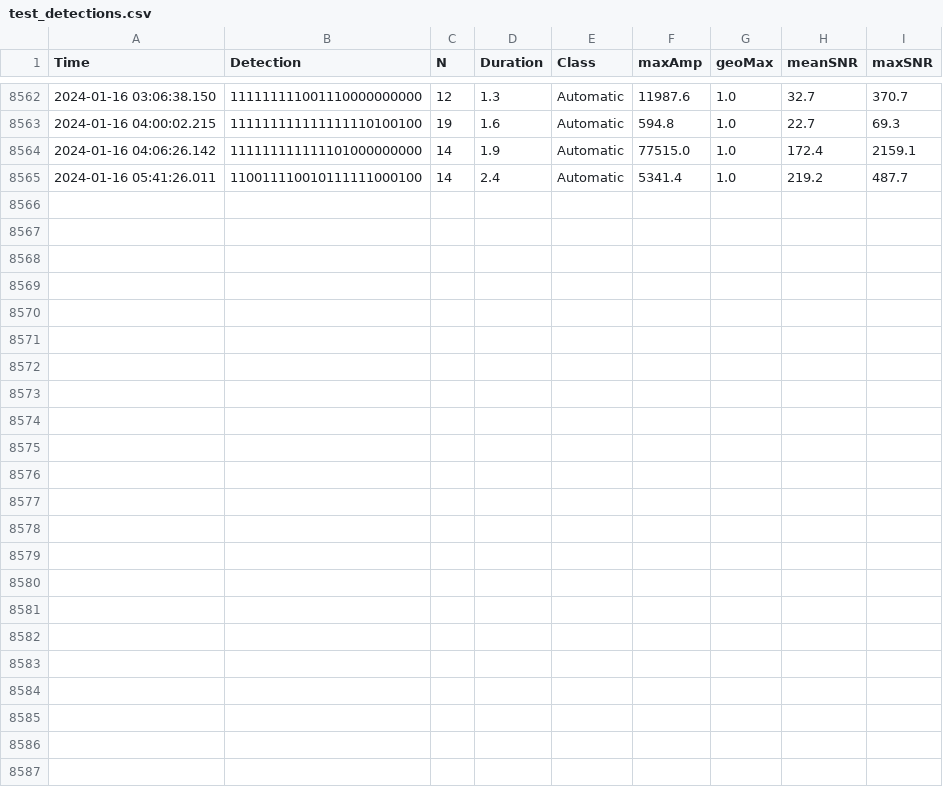
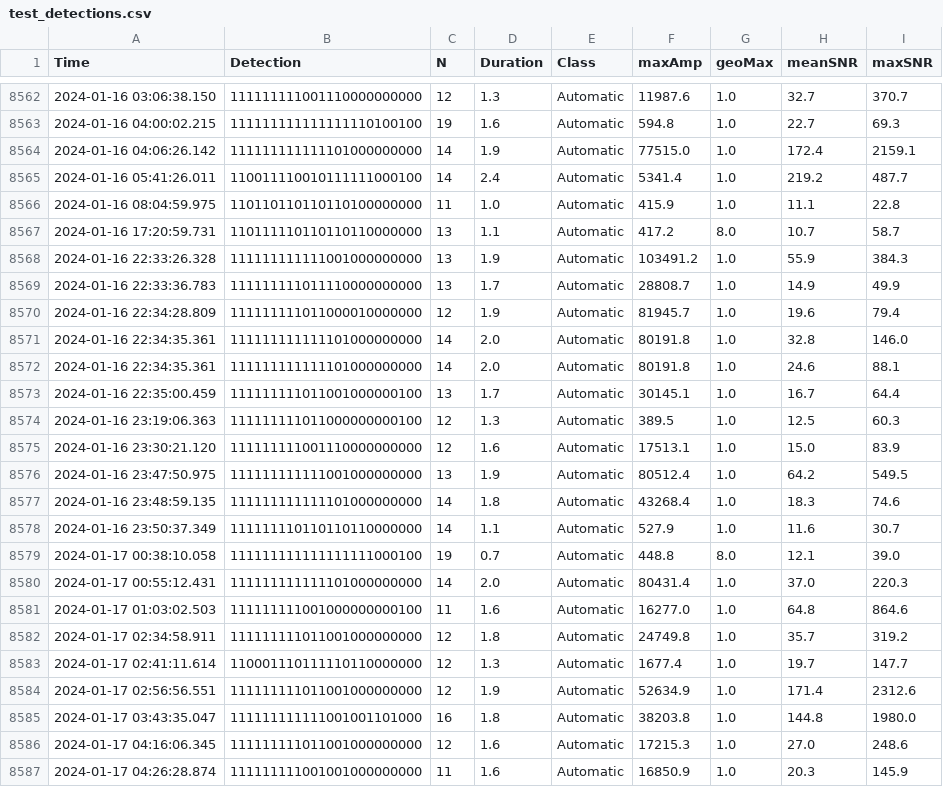
Before and after one commit to nlanget/Aaknes-borehole, a CSV file: data/detection/test_detections.csv, drawn as a sheet; only a part is shown, gaps mark what is left out.

Commit message:
Updated data files

```diff
--- a/data/detection/test_detections.csv
+++ b/data/detection/test_detections.csv
@@ -8565 +8565,23 @@ Time	Detection	N	Duration	Class	maxAmp	geoMax	meanSNR	maxSNR
 2024-01-16 05:41:26.011	110011110010111111000100	14	2.4	Automatic	5341.4	1.0	219.2	487.7
+2024-01-16 08:04:59.975	110110110110110100000000	11	1.0	Automatic	415.9	1.0	11.1	22.8
+2024-01-16 17:20:59.731	110111110110110110000000	13	1.1	Automatic	417.2	8.0	10.7	58.7
+2024-01-16 22:33:26.328	111111111111001000000000	13	1.9	Automatic	103491.2	1.0	55.9	384.3
+2024-01-16 22:33:36.783	111111111011110000000000	13	1.7	Automatic	28808.7	1.0	14.9	49.9
+2024-01-16 22:34:28.809	111111111011000010000000	12	1.9	Automatic	81945.7	1.0	19.6	79.4
+2024-01-16 22:34:35.361	111111111111101000000000	14	2.0	Automatic	80191.8	1.0	32.8	146.0
+2024-01-16 22:34:35.361	111111111111101000000000	14	2.0	Automatic	80191.8	1.0	24.6	88.1
+2024-01-16 22:35:00.459	111111111011001000000100	13	1.7	Automatic	30145.1	1.0	16.7	64.4
+2024-01-16 23:19:06.363	111111111011000000000100	12	1.3	Automatic	389.5	1.0	12.5	60.3
+2024-01-16 23:30:21.120	111111111001110000000000	12	1.6	Automatic	17513.1	1.0	15.0	83.9
+2024-01-16 23:47:50.975	111111111111001000000000	13	1.9	Automatic	80512.4	1.0	64.2	549.5
+2024-01-16 23:48:59.135	111111111111101000000000	14	1.8	Automatic	43268.4	1.0	18.3	74.6
+2024-01-16 23:50:37.349	111111110110110110000000	14	1.1	Automatic	527.9	1.0	11.6	30.7
+2024-01-17 00:38:10.058	111111111111111111000100	19	0.7	Automatic	448.8	8.0	12.1	39.0
+2024-01-17 00:55:12.431	111111111111101000000000	14	2.0	Automatic	80431.4	1.0	37.0	220.3
+2024-01-17 01:03:02.503	111111111001000000000100	11	1.6	Automatic	16277.0	1.0	64.8	864.6
+2024-01-17 02:34:58.911	111111111011001000000000	12	1.8	Automatic	24749.8	1.0	35.7	319.2
+2024-01-17 02:41:11.614	110001110111110110000000	12	1.3	Automatic	1677.4	1.0	19.7	147.7
+2024-01-17 02:56:56.551	111111111011001000000000	12	1.9	Automatic	52634.9	1.0	171.4	2312.6
+2024-01-17 03:43:35.047	111111111111001001101000	16	1.8	Automatic	38203.8	1.0	144.8	1980.0
+2024-01-17 04:16:06.345	111111111011001000000000	12	1.6	Automatic	17215.3	1.0	27.0	248.6
+2024-01-17 04:26:28.874	111111111001001000000000	11	1.6	Automatic	16850.9	1.0	20.3	145.9
```
Also changed, not shown: data/availability/data_availability_2024.csv, data/detection/Borehole_detection_2024-01.csv, 1 other file.
